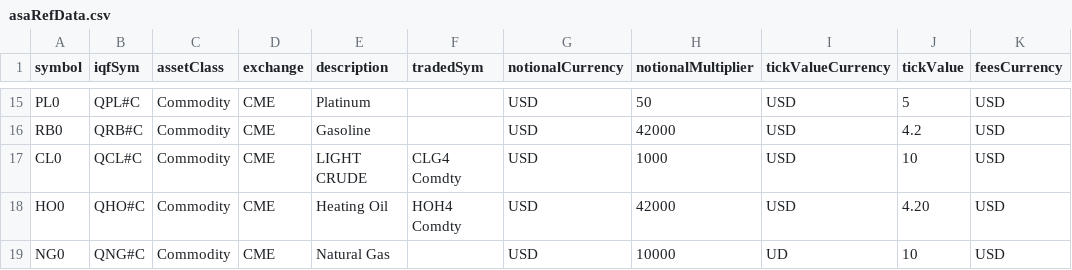
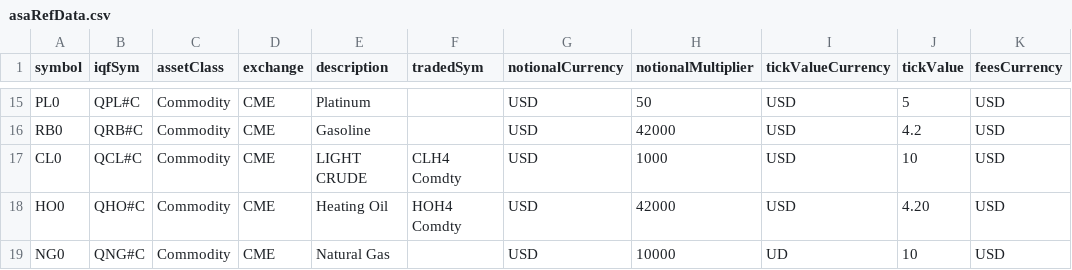
Before and after one commit to Matthew-Ramanah/csaProd, a CSV file: asaRefData.csv, drawn as a sheet; only a part is shown, gaps mark what is left out; the diff names each change by its address in the sheet, - before the commit and + after, or states it on an @@ line.

```diff
--- a/asaRefData.csv
+++ b/asaRefData.csv
-F17 (tradedSym): CLG4 Comdty
+F17 (tradedSym): CLH4 Comdty
```
Also changed, not shown: models/AFBI/config/riskLimits.csv, 3 other files.
